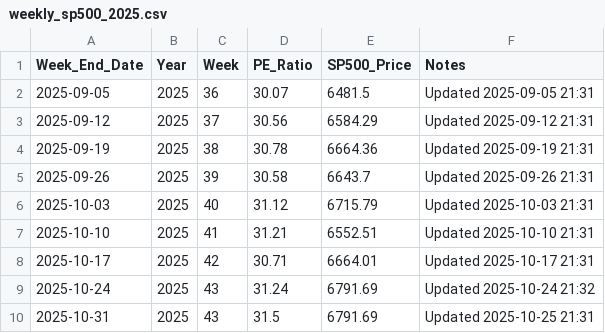
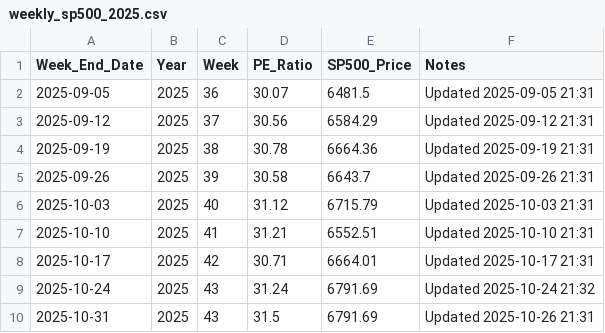
Before and after one commit to SC-SoftwareHS/market-cycle-tracker, a CSV file: data/weekly_sp500_2025.csv, drawn as a sheet.

```diff
--- a/data/weekly_sp500_2025.csv
+++ b/data/weekly_sp500_2025.csv
@@ -9,2 +9,2 @@ Week_End_Date,Year,Week,PE_Ratio,SP500_Price,Notes
 2025-10-24,2025,43,31.24,6791.69,Updated 2025-10-24 21:32
-2025-10-31,2025,43,31.5,6791.69,Updated 2025-10-25 21:31
+2025-10-31,2025,43,31.5,6791.69,Updated 2025-10-26 21:31
```
Also changed, not shown: 2 other files.
